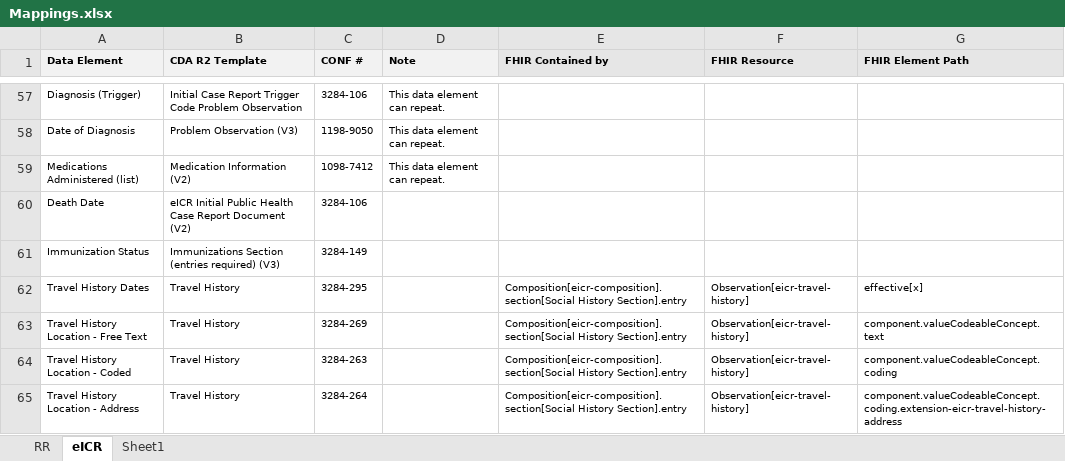
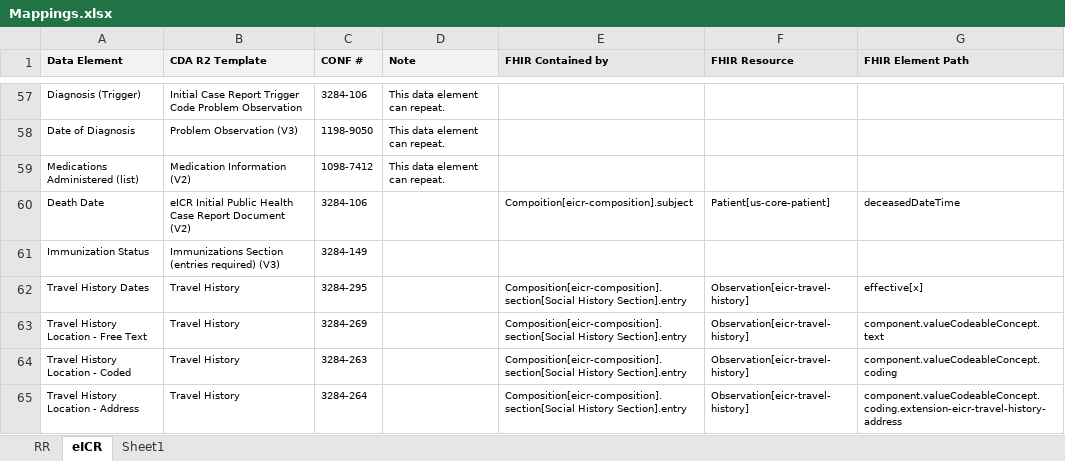
Before and after one commit to HL7/case-reporting, an Excel workbook: mapping/Mappings.xlsx, sheet eICR, drawn as a sheet; only a part is shown, gaps mark what is left out; values as stored, in another font and other column widths than the file's, no borders; the diff names each change by its address in the sheet, - before the commit and + after, or states it on an @@ line.

Commit message:
Updated slicing in composition

```diff
--- a/mapping/Mappings.xlsx (sheet eICR)
+++ b/mapping/Mappings.xlsx (sheet eICR)
-E60 (FHIR Contained by): (empty)
+E60 (FHIR Contained by): Compoition[eicr-composition].subject
-F60 (FHIR Resource): (empty)
+F60 (FHIR Resource): Patient[us-core-patient]
-G60 (FHIR Element Path): (empty)
+G60 (FHIR Element Path): deceasedDateTime
```
Also changed, not shown: 6 other files.
